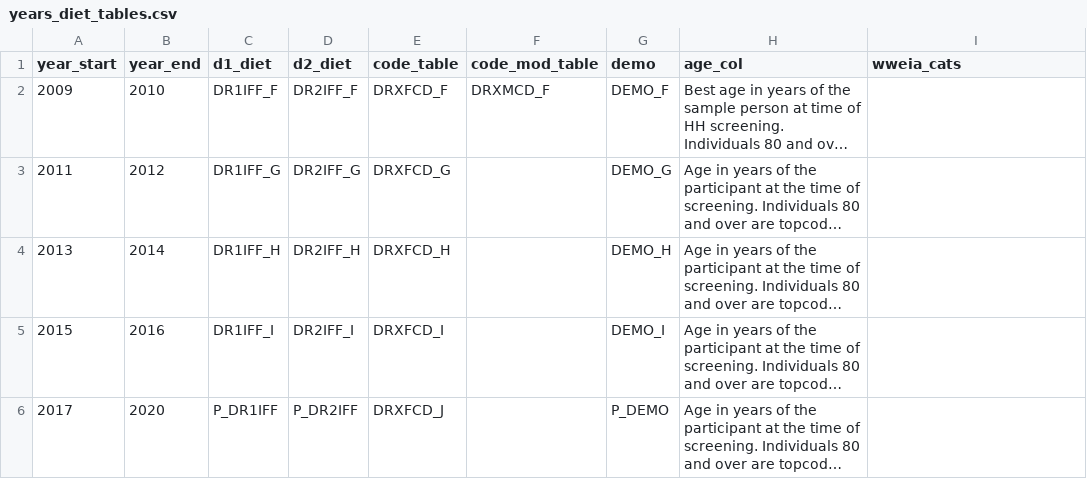
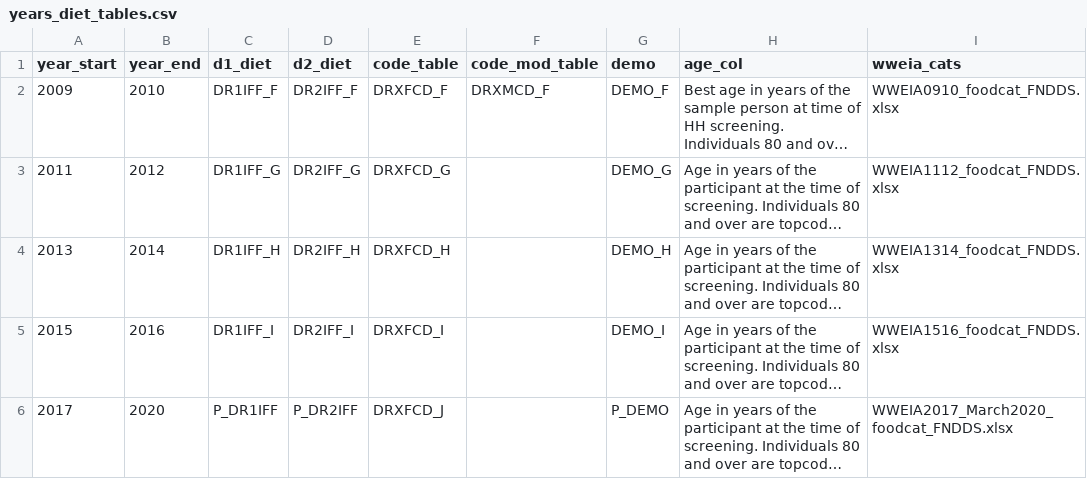
Before and after one commit to palomnyk/NHANES_Complexity, a CSV file: lib/datasets/years_diet_tables.csv, drawn as a sheet; long unchanged cells end in …; the diff names each change by its address in the sheet, - before the commit and + after, or states it on an @@ line.

```diff
--- a/lib/datasets/years_diet_tables.csv
+++ b/lib/datasets/years_diet_tables.csv
-I2 (wweia_cats): (empty)
+I2 (wweia_cats): WWEIA0910_foodcat_FNDDS.xlsx
-I3 (wweia_cats): (empty)
+I3 (wweia_cats): WWEIA1112_foodcat_FNDDS.xlsx
-I4 (wweia_cats): (empty)
+I4 (wweia_cats): WWEIA1314_foodcat_FNDDS.xlsx
-I5 (wweia_cats): (empty)
+I5 (wweia_cats): WWEIA1516_foodcat_FNDDS.xlsx
-I6 (wweia_cats): (empty)
+I6 (wweia_cats): WWEIA2017_March2020_foodcat_FNDDS.xlsx
```
Also changed, not shown: 5 other files.
